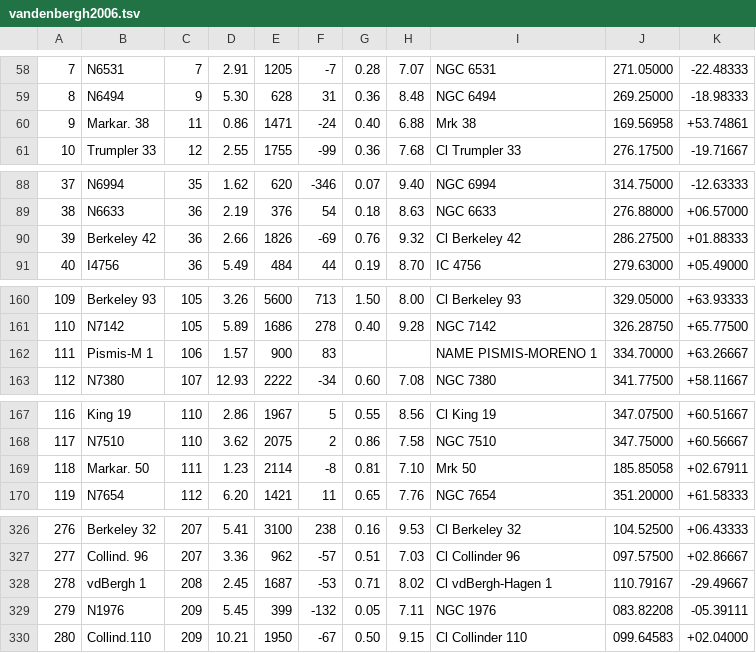
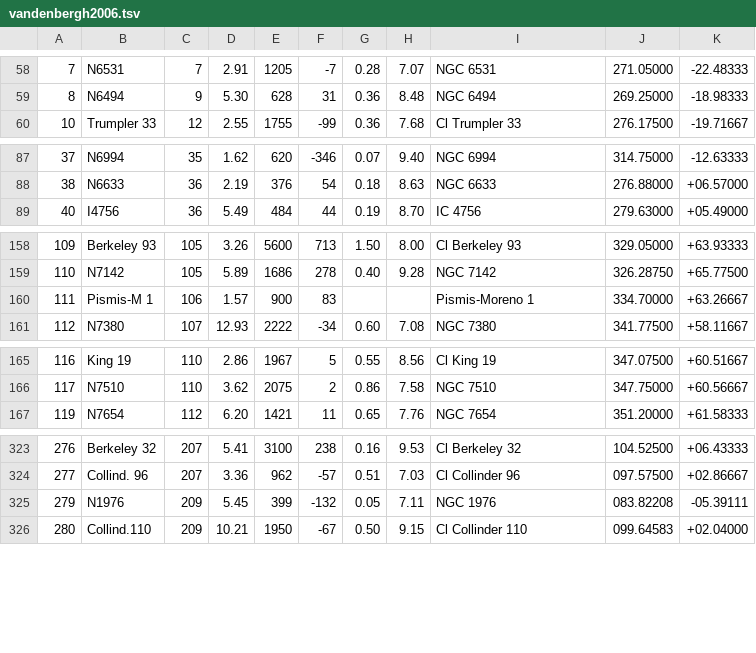
Before and after one commit to ageller/compileOCs, a TSV file: vandenbergh2006.tsv, drawn as a sheet; only a part is shown, gaps mark what is left out; removed rows and columns are numbered as before the commit, all else as after; the diff covers the shown part only; the diff names each change by its address in the sheet, - before the commit and + after, or states it on an @@ line.

Commit message:
working on adding Simbad names for matching

```diff
--- a/vandenbergh2006.tsv
+++ b/vandenbergh2006.tsv
-row 60: 9 | Markar. 38 | 11 | 0.86 | 1471 | -24 | 0.40 | 6.88 | Mrk 38 | 169.56958 | +53.74861
-row 90: 39 | Berkeley 42 | 36 | 2.66 | 1826 | -69 | 0.76 | 9.32 | Cl Berkeley 42 | 286.27500 | +01.88333
-I160: NAME PISMIS-MORENO 1
+I160: Pismis-Moreno 1
-row 169: 118 | Markar. 50 | 111 | 1.23 | 2114 | -8 | 0.81 | 7.10 | Mrk 50 | 185.85058 | +02.67911
-row 328: 278 | vdBergh 1 | 208 | 2.45 | 1687 | -53 | 0.71 | 8.02 | Cl vdBergh-Hagen 1 | 110.79167 | -29.49667
```
Also changed, not shown: 4 edited cells elsewhere in this file, 8 other files.
